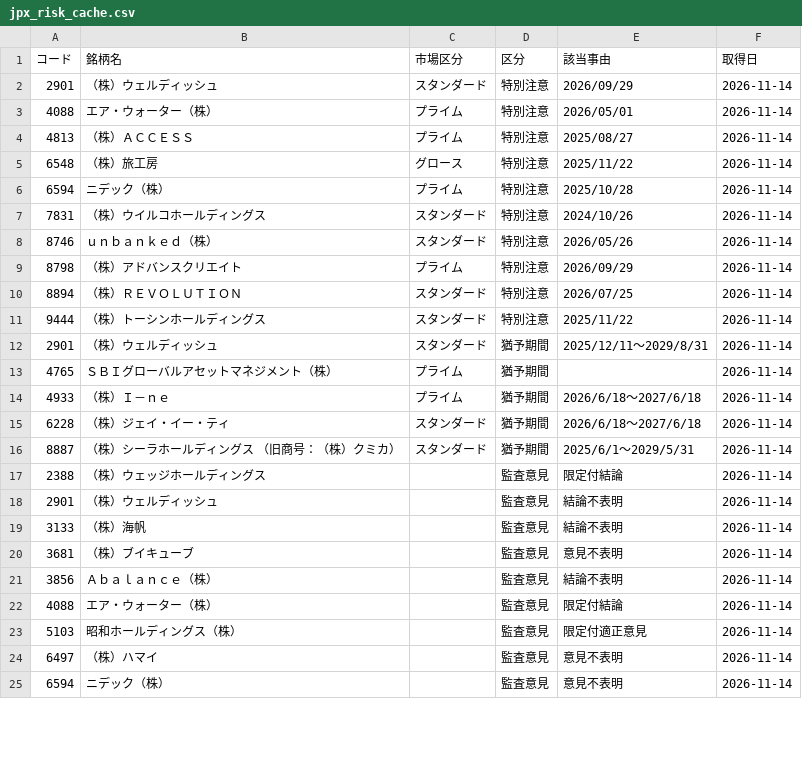
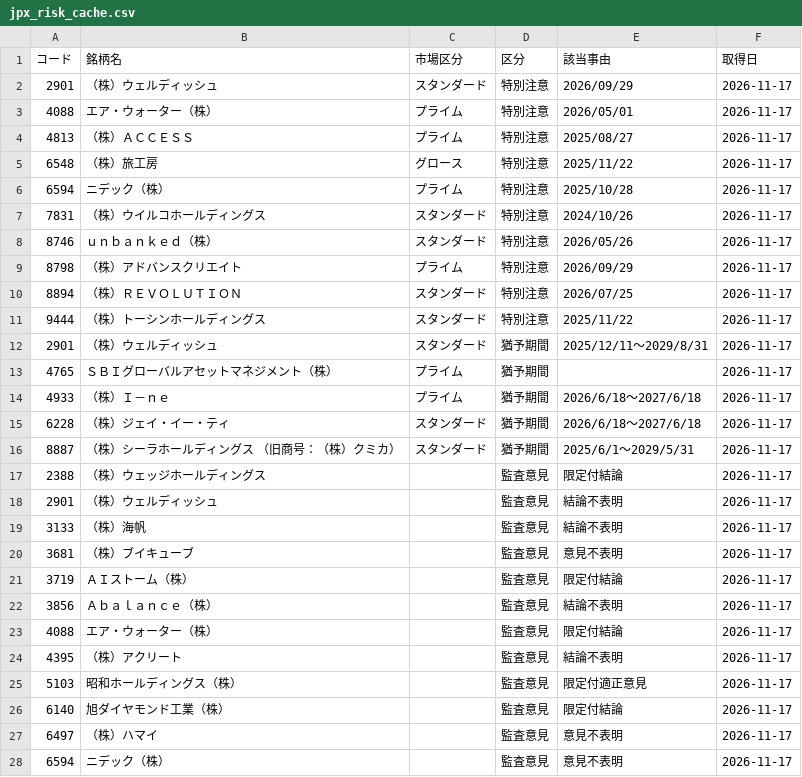
Before and after one commit to koureisyayou/kensaku_net001, a CSV file: jpx_risk_cache.csv, drawn as a sheet; only a part is shown; the diff covers the shown part only.

```diff
--- a/jpx_risk_cache.csv
+++ b/jpx_risk_cache.csv
@@ -1,25 +1,28 @@
 コード,銘柄名,市場区分,区分,該当事由,取得日
-2901,（株）ウェルディッシュ,スタンダード,特別注意,2026/09/29,2026-11-14
-4088,エア・ウォーター（株）,プライム,特別注意,2026/05/01,2026-11-14
-4813,（株）ＡＣＣＥＳＳ,プライム,特別注意,2025/08/27,2026-11-14
-6548,（株）旅工房,グロース,特別注意,2025/11/22,2026-11-14
-6594,ニデック（株）,プライム,特別注意,2025/10/28,2026-11-14
-7831,（株）ウイルコホールディングス,スタンダード,特別注意,2024/10/26,2026-11-14
-8746,ｕｎｂａｎｋｅｄ（株）,スタンダード,特別注意,2026/05/26,2026-11-14
-8798,（株）アドバンスクリエイト,プライム,特別注意,2026/09/29,2026-11-14
-8894,（株）ＲＥＶＯＬＵＴＩＯＮ,スタンダード,特別注意,2026/07/25,2026-11-14
-9444,（株）トーシンホールディングス,スタンダード,特別注意,2025/11/22,2026-11-14
-2901,（株）ウェルディッシュ,スタンダード,猶予期間,2025/12/11～2029/8/31,2026-11-14
-4765,ＳＢＩグローバルアセットマネジメント（株）,プライム,猶予期間,,2026-11-14
-4933,（株）Ｉ－ｎｅ,プライム,猶予期間,2026/6/18～2027/6/18,2026-11-14
-6228,（株）ジェイ・イー・ティ,スタンダード,猶予期間,2026/6/18～2027/6/18,2026-11-14
-8887,（株）シーラホールディングス （旧商号：（株）クミカ）,スタンダード,猶予期間,2025/6/1～2029/5/31,2026-11-14
-2388,（株）ウェッジホールディングス,,監査意見,限定付結論,2026-11-14
-2901,（株）ウェルディッシュ,,監査意見,結論不表明,2026-11-14
-3133,（株）海帆,,監査意見,結論不表明,2026-11-14
-3681,（株）ブイキューブ,,監査意見,意見不表明,2026-11-14
-3856,Ａｂａｌａｎｃｅ（株）,,監査意見,結論不表明,2026-11-14
-4088,エア・ウォーター（株）,,監査意見,限定付結論,2026-11-14
-5103,昭和ホールディングス（株）,,監査意見,限定付適正意見,2026-11-14
-6497,（株）ハマイ,,監査意見,意見不表明,2026-11-14
-6594,ニデック（株）,,監査意見,意見不表明,2026-11-14
+2901,（株）ウェルディッシュ,スタンダード,特別注意,2026/09/29,2026-11-17
+4088,エア・ウォーター（株）,プライム,特別注意,2026/05/01,2026-11-17
+4813,（株）ＡＣＣＥＳＳ,プライム,特別注意,2025/08/27,2026-11-17
+6548,（株）旅工房,グロース,特別注意,2025/11/22,2026-11-17
+6594,ニデック（株）,プライム,特別注意,2025/10/28,2026-11-17
+7831,（株）ウイルコホールディングス,スタンダード,特別注意,2024/10/26,2026-11-17
+8746,ｕｎｂａｎｋｅｄ（株）,スタンダード,特別注意,2026/05/26,2026-11-17
+8798,（株）アドバンスクリエイト,プライム,特別注意,2026/09/29,2026-11-17
+8894,（株）ＲＥＶＯＬＵＴＩＯＮ,スタンダード,特別注意,2026/07/25,2026-11-17
+9444,（株）トーシンホールディングス,スタンダード,特別注意,2025/11/22,2026-11-17
+2901,（株）ウェルディッシュ,スタンダード,猶予期間,2025/12/11～2029/8/31,2026-11-17
+4765,ＳＢＩグローバルアセットマネジメント（株）,プライム,猶予期間,,2026-11-17
+4933,（株）Ｉ－ｎｅ,プライム,猶予期間,2026/6/18～2027/6/18,2026-11-17
+6228,（株）ジェイ・イー・ティ,スタンダード,猶予期間,2026/6/18～2027/6/18,2026-11-17
+8887,（株）シーラホールディングス （旧商号：（株）クミカ）,スタンダード,猶予期間,2025/6/1～2029/5/31,2026-11-17
+2388,（株）ウェッジホールディングス,,監査意見,限定付結論,2026-11-17
+2901,（株）ウェルディッシュ,,監査意見,結論不表明,2026-11-17
+3133,（株）海帆,,監査意見,結論不表明,2026-11-17
+3681,（株）ブイキューブ,,監査意見,意見不表明,2026-11-17
+3719,ＡＩストーム（株）,,監査意見,限定付結論,2026-11-17
+3856,Ａｂａｌａｎｃｅ（株）,,監査意見,結論不表明,2026-11-17
+4088,エア・ウォーター（株）,,監査意見,限定付結論,2026-11-17
+4395,（株）アクリート,,監査意見,結論不表明,2026-11-17
+5103,昭和ホールディングス（株）,,監査意見,限定付適正意見,2026-11-17
+6140,旭ダイヤモンド工業（株）,,監査意見,限定付結論,2026-11-17
+6497,（株）ハマイ,,監査意見,意見不表明,2026-11-17
+6594,ニデック（株）,,監査意見,意見不表明,2026-11-17
```
Also changed, not shown: 3 edited cells elsewhere in this file, local_prices.csv, net_net_candidates.csv, 12 other files.
